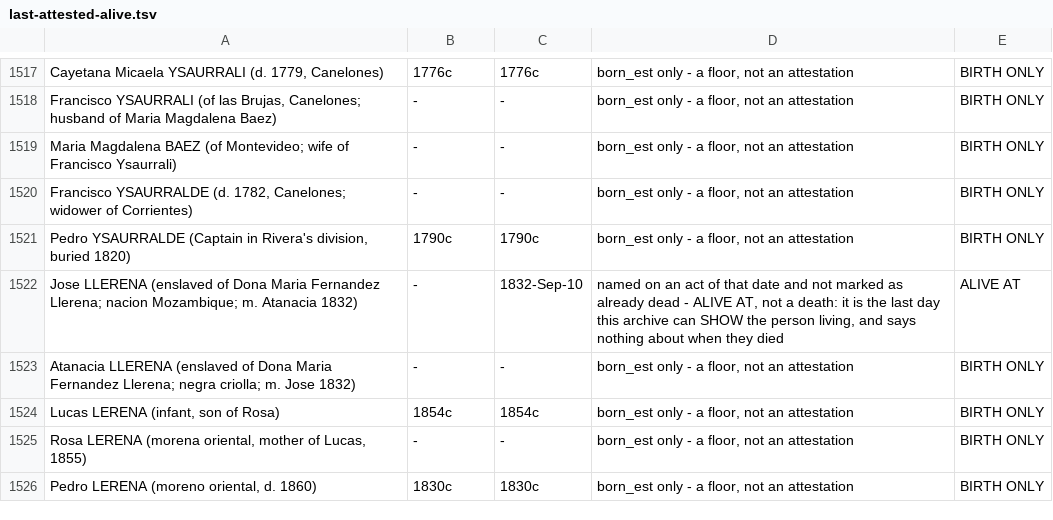
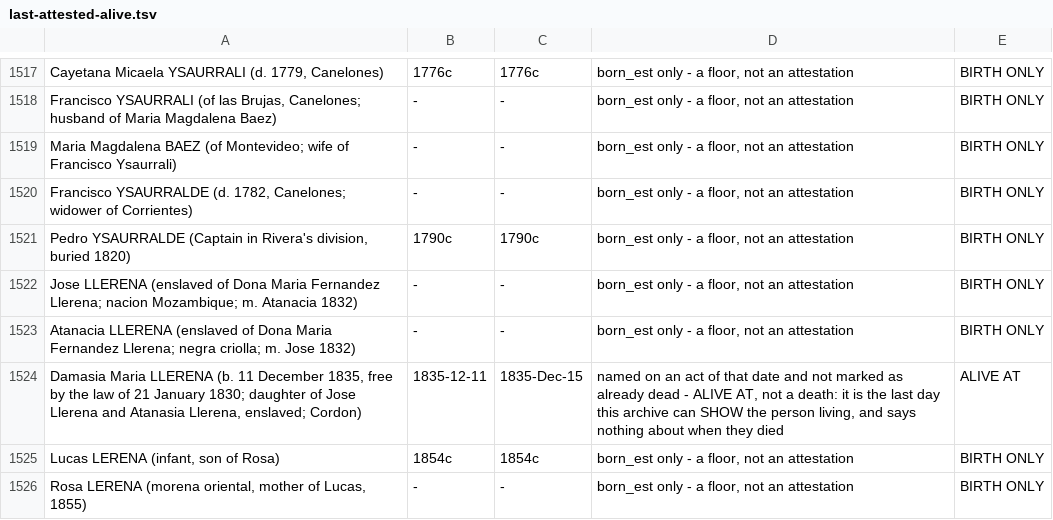
Before and after one commit to daviddef/TheLerena, a TSV file: data/last-attested-alive.tsv, drawn as a sheet; only a part is shown, gaps mark what is left out; the shorter side is filled out with more unchanged rows.

```diff
--- a/data/last-attested-alive.tsv
+++ b/data/last-attested-alive.tsv
@@ -1521,4 +1521,5 @@ Francisco YSAURRALDE (d. 1782, Canelones; widower of Corrientes)	-	-	born_est on
 Pedro YSAURRALDE (Captain in Rivera's division, buried 1820)	1790c	1790c	born_est only - a floor, not an attestation	BIRTH ONLY
-Jose LLERENA (enslaved of Dona Maria Fernandez Llerena; nacion Mozambique; m. Atanacia 1832)	-	1832-Sep-10	named on an act of that date and not marked as already dead - ALIVE AT, not a death: it is the last day this archive can SHOW the person living, and says nothing about when they died	ALIVE AT
+Jose LLERENA (enslaved of Dona Maria Fernandez Llerena; nacion Mozambique; m. Atanacia 1832)	-	-	born_est only - a floor, not an attestation	BIRTH ONLY
 Atanacia LLERENA (enslaved of Dona Maria Fernandez Llerena; negra criolla; m. Jose 1832)	-	-	born_est only - a floor, not an attestation	BIRTH ONLY
+Damasia Maria LLERENA (b. 11 December 1835, free by the law of 21 January 1830; daughter of Jose Llerena and Atanasia Llerena, enslaved; Cordon)	1835-12-11	1835-Dec-15	named on an act of that date and not marked as already dead - ALIVE AT, not a death: it is the last day this archive can SHOW the person living, and says nothing about when they died	ALIVE AT
 Lucas LERENA (infant, son of Rosa)	1854c	1854c	born_est only - a floor, not an attestation	BIRTH ONLY
```
Also changed, not shown: data/relations.tsv, data/sources-consulted.tsv, 9 other files.
